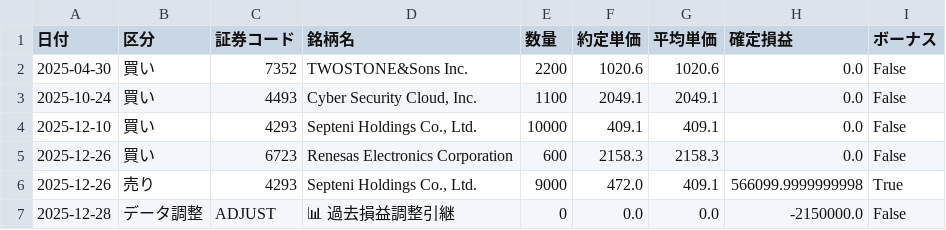
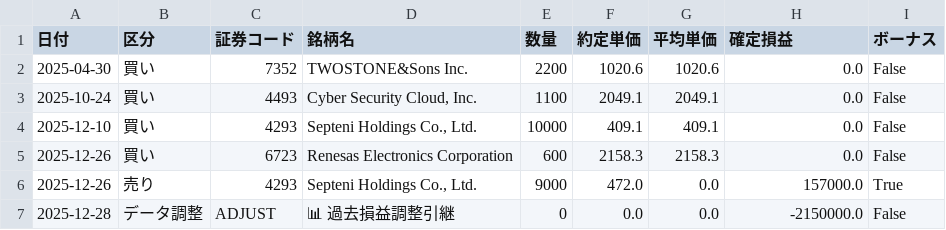
Before and after one commit to reiwa1019-cmyk/J_Phantom_Gear, a CSV file: trade_log.csv, drawn as a sheet.

Commit message:
Update trade_log.csv

```diff
--- a/trade_log.csv
+++ b/trade_log.csv
@@ -5,3 +5,3 @@
 2025-12-26,買い,6723,Renesas Electronics Corporation,600,2158.3,2158.3,0.0,False
-2025-12-26,売り,4293,"Septeni Holdings Co., Ltd.",9000,472.0,409.1,566099.9999999998,True
+2025-12-26,売り,4293,"Septeni Holdings Co., Ltd.",9000,472.0,0.0,157000.0,True
 2025-12-28,データ調整,ADJUST,📊 過去損益調整引継,0,0.0,0.0,-2150000.0,False
```
